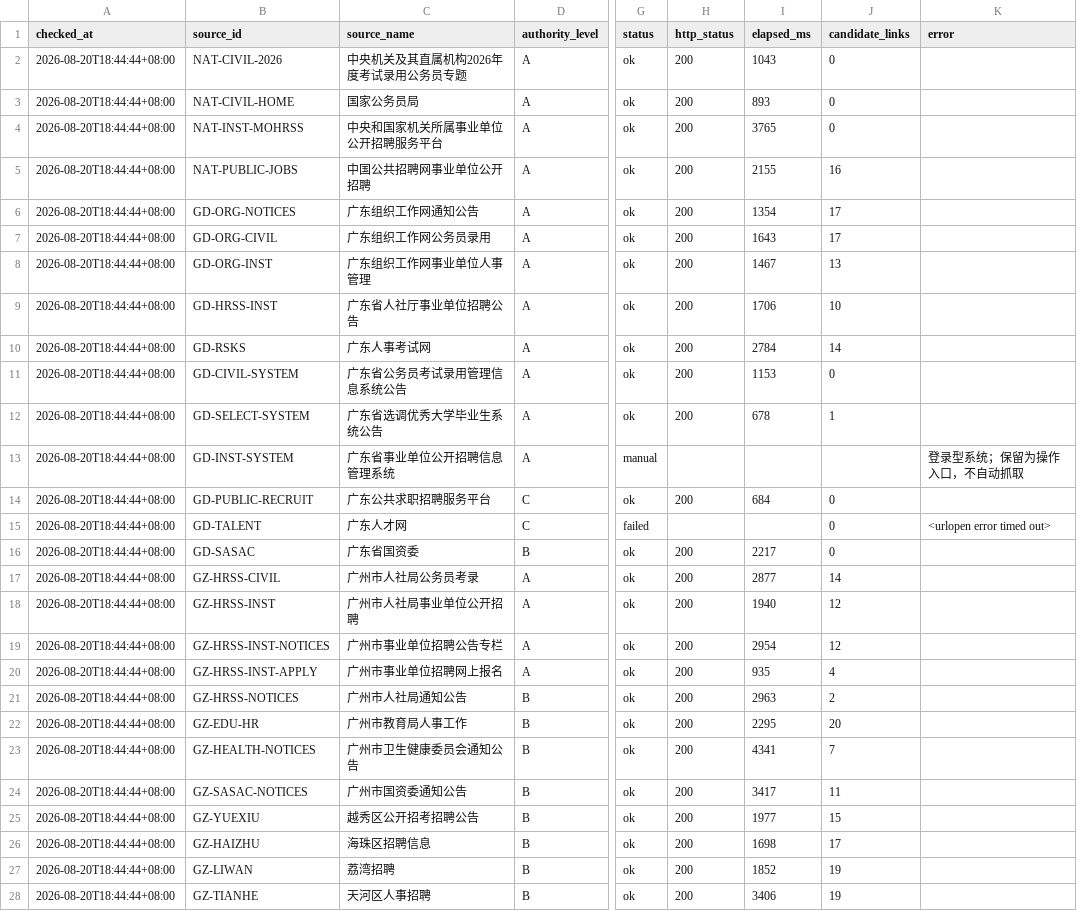
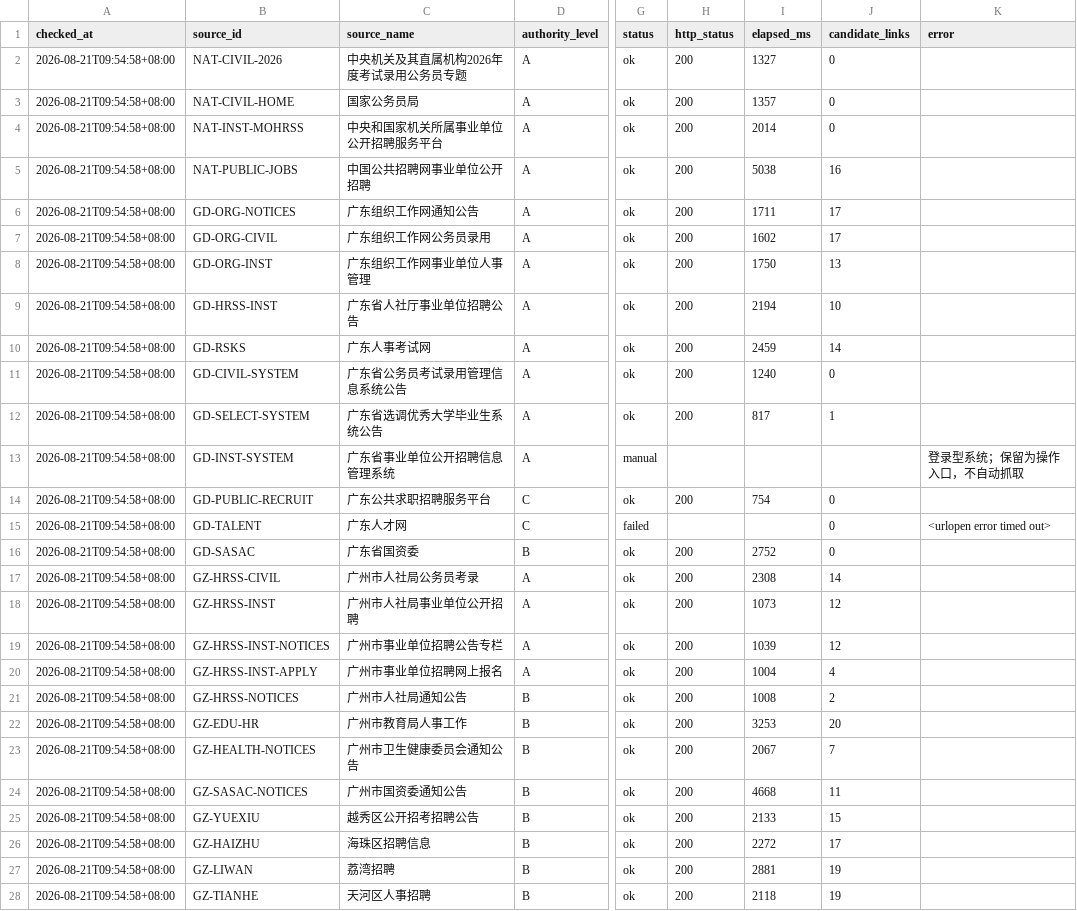
Before and after one commit to hrj-11055/guangdong-public-jobs-monitor, a CSV file: data/source_health.csv, drawn as a sheet; only a part is shown, gaps mark what is left out; the diff covers the shown part only; the diff names each change by its address in the sheet, - before the commit and + after, or states it on an @@ line.

```diff
--- a/data/source_health.csv
+++ b/data/source_health.csv
-A2:A28 (checked_at): 2026-08-20T18:44:44+08:00
+A2:A28 (checked_at): 2026-08-21T09:54:58+08:00
-I2 (elapsed_ms): 1043
+I2 (elapsed_ms): 1327
-I3 (elapsed_ms): 893
+I3 (elapsed_ms): 1357
-I4 (elapsed_ms): 3765
+I4 (elapsed_ms): 2014
-I5 (elapsed_ms): 2155
+I5 (elapsed_ms): 5038
-I6 (elapsed_ms): 1354
+I6 (elapsed_ms): 1711
-I7 (elapsed_ms): 1643
+I7 (elapsed_ms): 1602
-I8 (elapsed_ms): 1467
+I8 (elapsed_ms): 1750
-I9 (elapsed_ms): 1706
+I9 (elapsed_ms): 2194
-I10 (elapsed_ms): 2784
+I10 (elapsed_ms): 2459
-I11 (elapsed_ms): 1153
+I11 (elapsed_ms): 1240
-I12 (elapsed_ms): 678
+I12 (elapsed_ms): 817
-I14 (elapsed_ms): 684
+I14 (elapsed_ms): 754
-I16 (elapsed_ms): 2217
+I16 (elapsed_ms): 2752
-I17 (elapsed_ms): 2877
+I17 (elapsed_ms): 2308
-I18 (elapsed_ms): 1940
+I18 (elapsed_ms): 1073
-I19 (elapsed_ms): 2954
+I19 (elapsed_ms): 1039
-I20 (elapsed_ms): 935
+I20 (elapsed_ms): 1004
-I21 (elapsed_ms): 2963
+I21 (elapsed_ms): 1008
-I22 (elapsed_ms): 2295
+I22 (elapsed_ms): 3253
-I23 (elapsed_ms): 4341
+I23 (elapsed_ms): 2067
-I24 (elapsed_ms): 3417
+I24 (elapsed_ms): 4668
-I25 (elapsed_ms): 1977
+I25 (elapsed_ms): 2133
-I26 (elapsed_ms): 1698
+I26 (elapsed_ms): 2272
-I27 (elapsed_ms): 1852
+I27 (elapsed_ms): 2881
-I28 (elapsed_ms): 3406
+I28 (elapsed_ms): 2118
```
Also changed, not shown: 47 edited cells elsewhere in this file, data/notices.csv, 2 other files.
